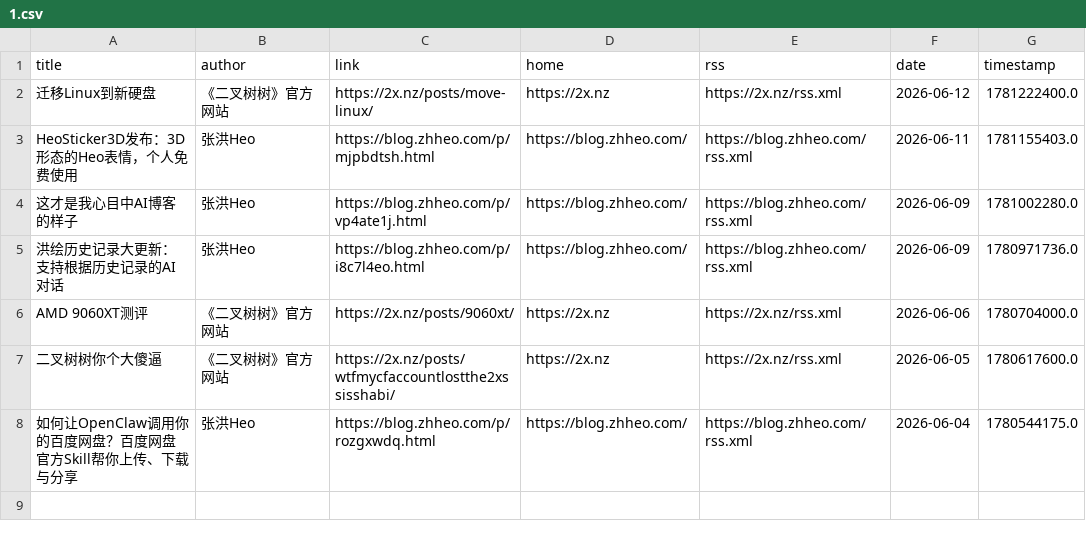
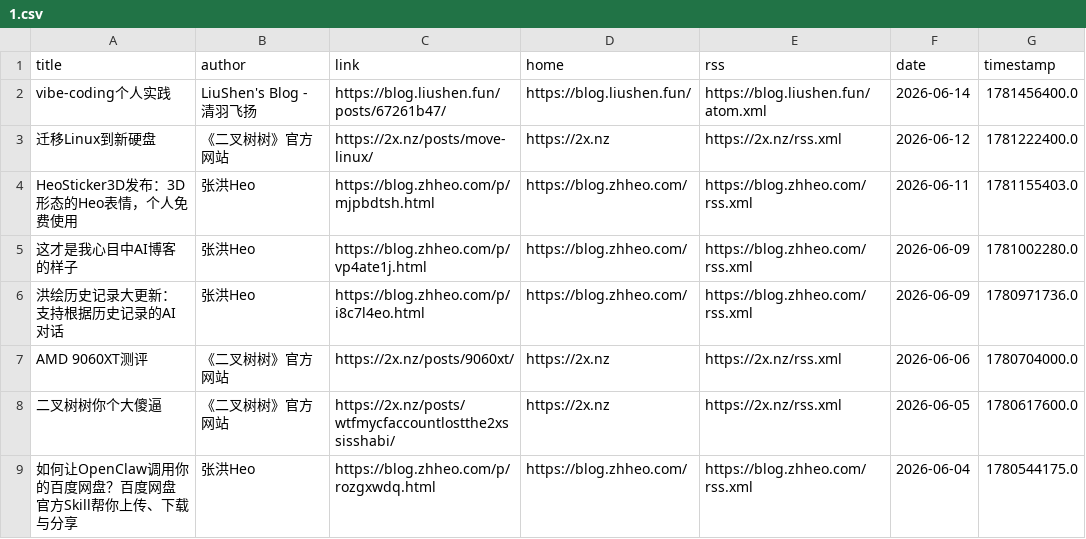
Before and after one commit to Moretti815/rssblog-source, a CSV file: date/202606/1.csv, drawn as a sheet.

```diff
--- a/date/202606/1.csv
+++ b/date/202606/1.csv
@@ -1,2 +1,3 @@
 title,author,link,home,rss,date,timestamp
+vibe-coding个人实践,LiuShen's Blog - 清羽飞扬,https://blog.liushen.fun/posts/67261b47/,https://blog.liushen.fun/,https://blog.liushen.fun/atom.xml,2026-06-14,1781456400.0
 迁移Linux到新硬盘,《二叉树树》官方网站,https://2x.nz/posts/move-linux/,https://2x.nz,https://2x.nz/rss.xml,2026-06-12,1781222400.0
```
Also changed, not shown: all/1.csv, all/2.csv, 19 other files.
